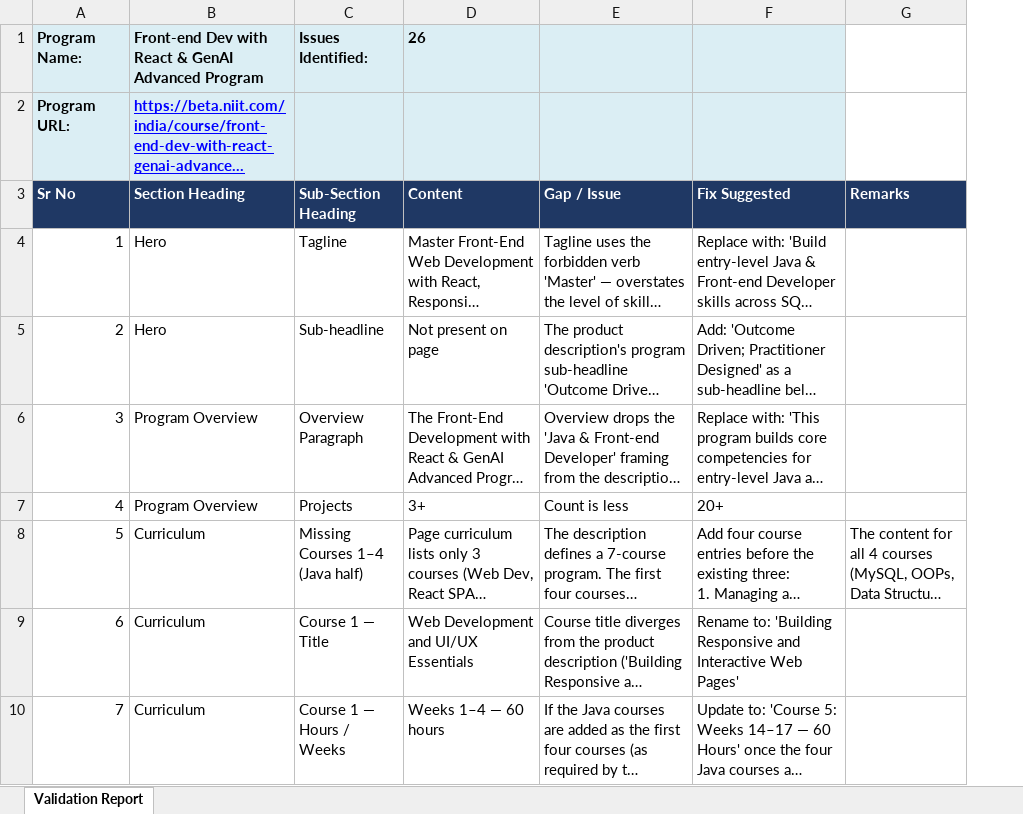
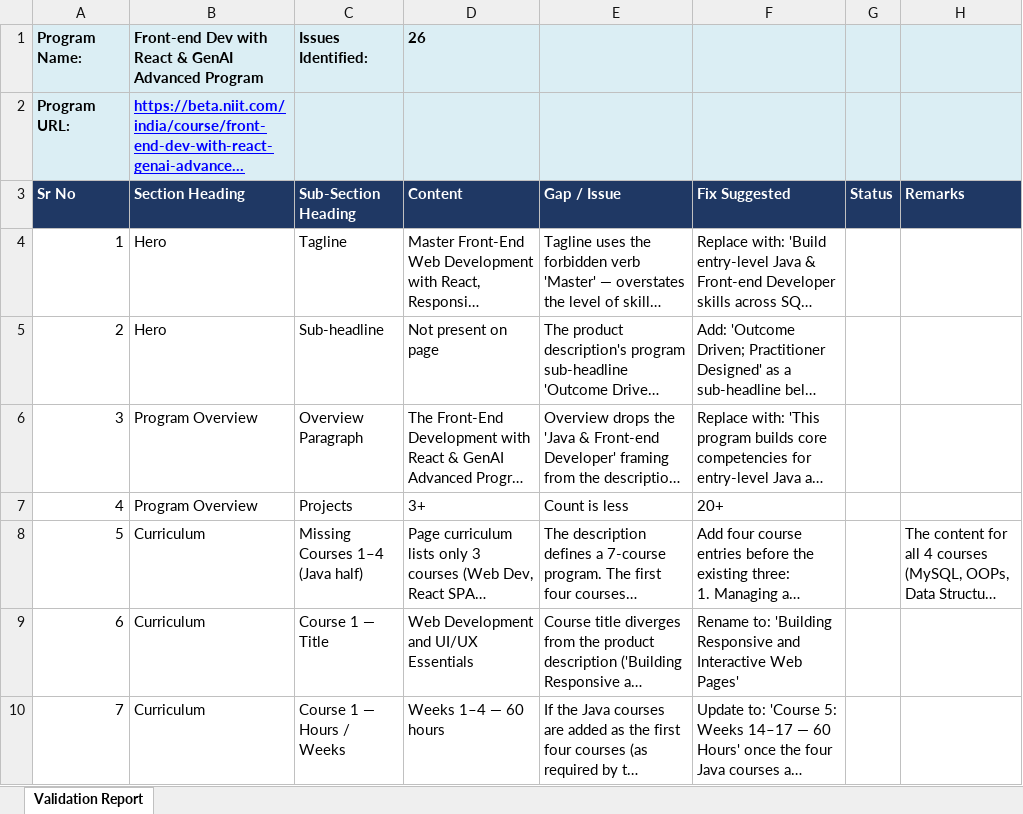
Before and after one commit to NanditaVora/website-feedback-dashboard, an Excel workbook: feedback-reports/Front-end_Dev_with_React_and_GenAI_Advanced_Program.xlsx, sheet Validation Report, drawn as a sheet; only a part is shown; long unchanged cells end in …; values as stored, in another font and other column widths than the file's, no borders; addresses are those after the commit; the diff names each change by its address in the sheet, - before the commit and + after, or states it on an @@ line.

Commit message:
auto: sync reports 2026-05-05 15:55

```diff
--- a/feedback-reports/Front-end_Dev_with_React_and_GenAI_Advanced_Program.xlsx (sheet Validation Report)
+++ b/feedback-reports/Front-end_Dev_with_React_and_GenAI_Advanced_Program.xlsx (sheet Validation Report)
+column G, row 3: Status
-H1:H2 fill: none
+H1:H2 fill: #DBEEF4
```
Also changed, not shown: feedback-reports/Building_Agentic_AI_Systems.xlsx.
